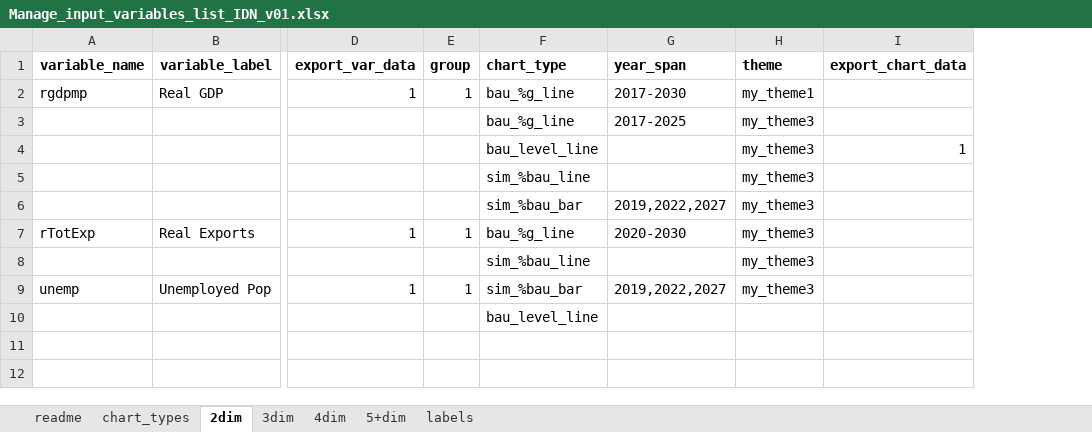
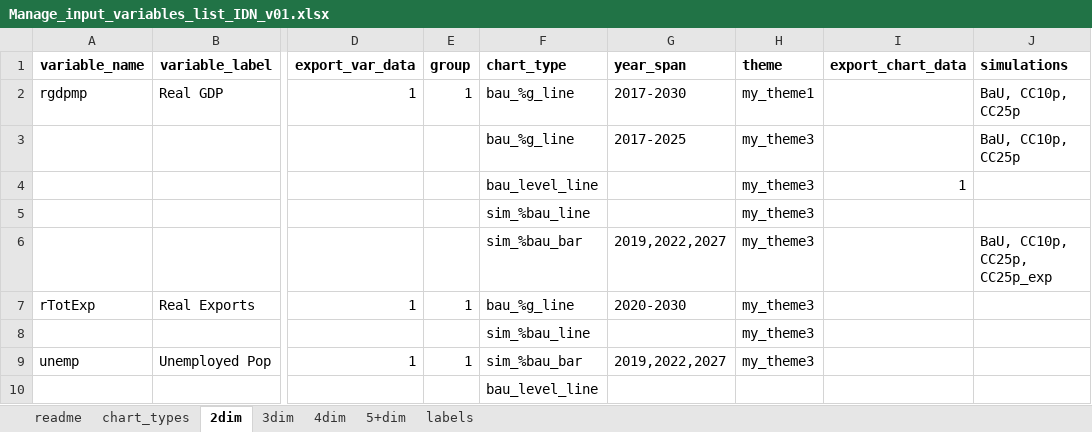
Before and after one commit to rojasromagosa/gams_plots, an Excel workbook: input_variables_list/Manage_input_variables_list_IDN_v01.xlsx, sheet 2dim, drawn as a sheet; only a part is shown, gaps mark what is left out; values as stored, in another font and other column widths than the file's, no borders; the diff names each change by its address in the sheet, - before the commit and + after, or states it on an @@ line.

Commit message:
legend position, colors, save chart function, subset simulations

```diff
--- a/input_variables_list/Manage_input_variables_list_IDN_v01.xlsx (sheet 2dim)
+++ b/input_variables_list/Manage_input_variables_list_IDN_v01.xlsx (sheet 2dim)
+column J (simulations), rows 2-6: BaU, CC10p, CC25p | BaU, CC10p, CC25p |  |  | BaU, CC10p, CC25p, CC25p_exp
```
Also changed, not shown: sheet 3dim, sheet 4dim, 5 other files.
